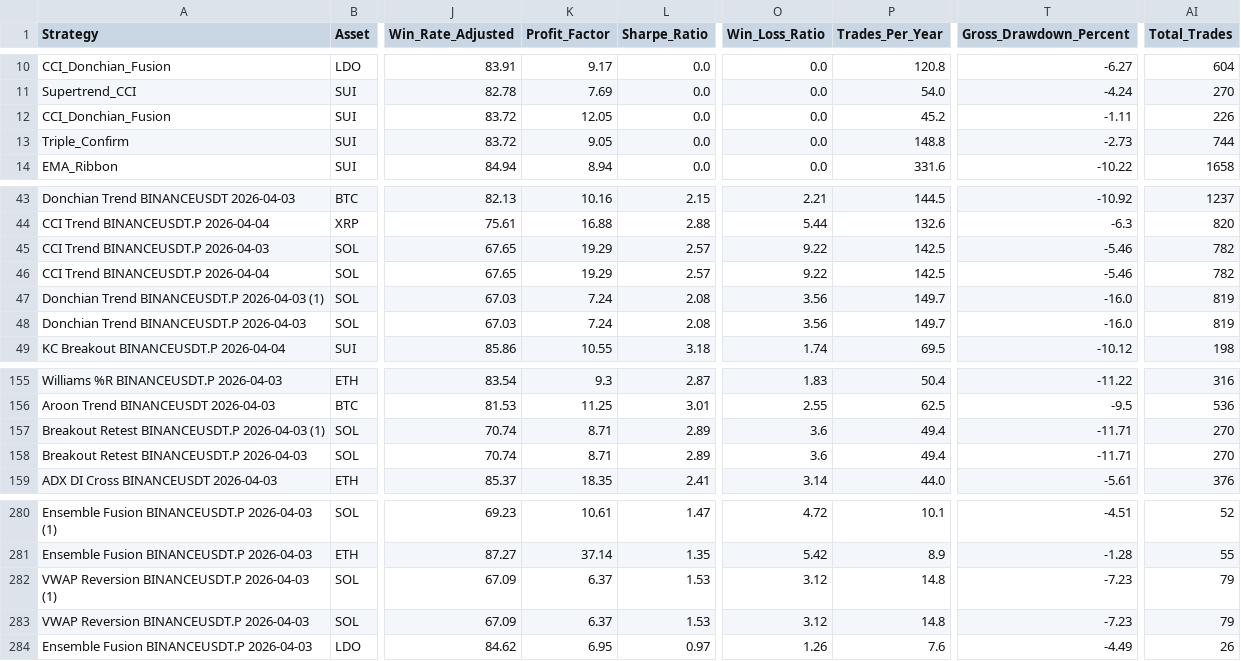
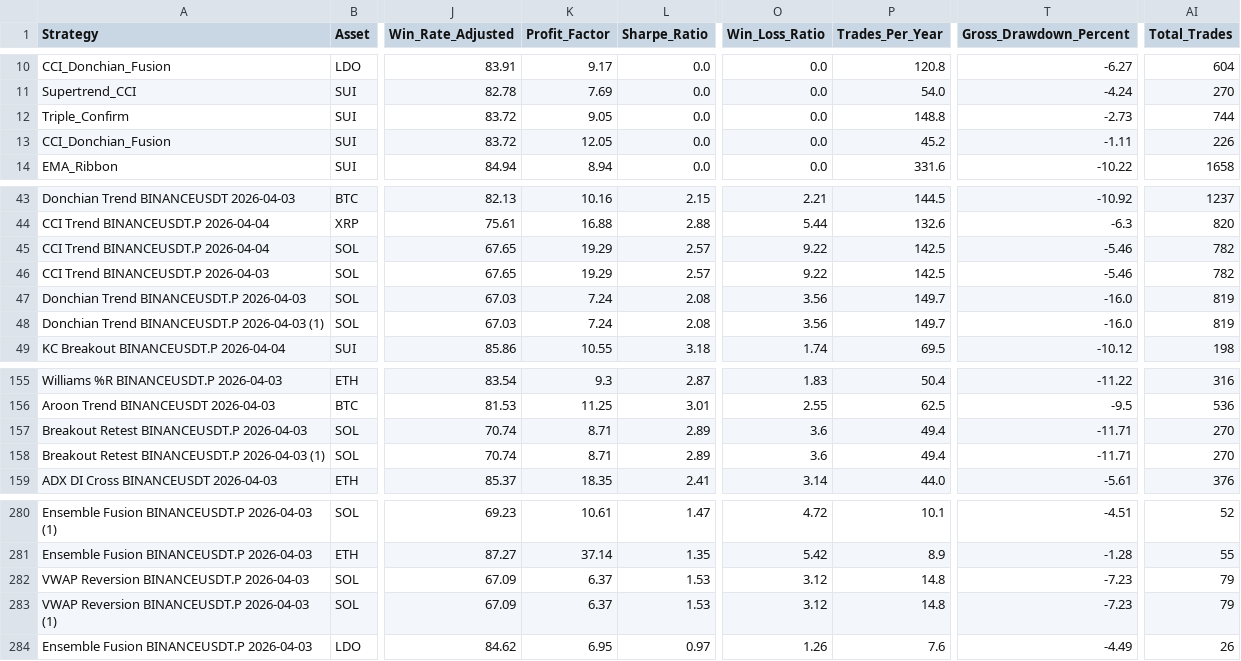
Before and after one commit to BtcLayer/Garima, a CSV file: storage/tv_cagr_results.csv, drawn as a sheet; only a part is shown, gaps mark what is left out; the diff names each change by its address in the sheet, - before the commit and + after, or states it on an @@ line.

```diff
--- a/storage/tv_cagr_results.csv
+++ b/storage/tv_cagr_results.csv
-A12 (Strategy): CCI_Donchian_Fusion
+A12 (Strategy): Triple_Confirm
-K12 (Profit_Factor): 12.05
+K12 (Profit_Factor): 9.05
-P12 (Trades_Per_Year): 45.2
+P12 (Trades_Per_Year): 148.8
-T12 (Gross_Drawdown_Percent): -1.11
+T12 (Gross_Drawdown_Percent): -2.73
-AI12 (Total_Trades): 226
+AI12 (Total_Trades): 744
-A13 (Strategy): Triple_Confirm
+A13 (Strategy): CCI_Donchian_Fusion
-K13 (Profit_Factor): 9.05
+K13 (Profit_Factor): 12.05
-P13 (Trades_Per_Year): 148.8
+P13 (Trades_Per_Year): 45.2
-T13 (Gross_Drawdown_Percent): -2.73
+T13 (Gross_Drawdown_Percent): -1.11
-AI13 (Total_Trades): 744
+AI13 (Total_Trades): 226
-A45 (Strategy): CCI Trend BINANCEUSDT.P 2026-04-03
+A45 (Strategy): CCI Trend BINANCEUSDT.P 2026-04-04
-A46 (Strategy): CCI Trend BINANCEUSDT.P 2026-04-04
+A46 (Strategy): CCI Trend BINANCEUSDT.P 2026-04-03
-A47 (Strategy): Donchian Trend BINANCEUSDT.P 2026-04-03 (1)
+A47 (Strategy): Donchian Trend BINANCEUSDT.P 2026-04-03
-A48 (Strategy): Donchian Trend BINANCEUSDT.P 2026-04-03
+A48 (Strategy): Donchian Trend BINANCEUSDT.P 2026-04-03 (1)
-A157 (Strategy): Breakout Retest BINANCEUSDT.P 2026-04-03 (1)
+A157 (Strategy): Breakout Retest BINANCEUSDT.P 2026-04-03
-A158 (Strategy): Breakout Retest BINANCEUSDT.P 2026-04-03
+A158 (Strategy): Breakout Retest BINANCEUSDT.P 2026-04-03 (1)
-A282 (Strategy): VWAP Reversion BINANCEUSDT.P 2026-04-03 (1)
+A282 (Strategy): VWAP Reversion BINANCEUSDT.P 2026-04-03
-A283 (Strategy): VWAP Reversion BINANCEUSDT.P 2026-04-03
+A283 (Strategy): VWAP Reversion BINANCEUSDT.P 2026-04-03 (1)
```
Also changed, not shown: 3 other files.
